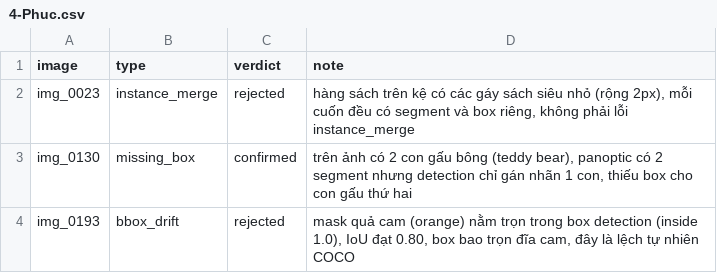
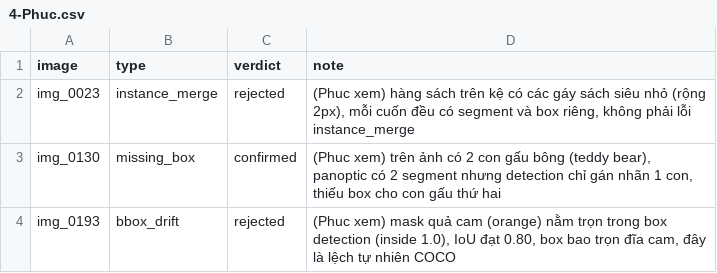
Before and after one commit to hoanghaidang1233/K5-L23-Day10-NHOM03-XeBayTestNa-Dataset-Release-Handover, a CSV file: submission/de_an/review/4-Phuc.csv, drawn as a sheet.

Commit message:
De an: errors, review_log

```diff
--- a/submission/de_an/review/4-Phuc.csv
+++ b/submission/de_an/review/4-Phuc.csv
@@ -1,4 +1,4 @@
 image,type,verdict,note
-img_0023,instance_merge,rejected,"hàng sách trên kệ có các gáy sách siêu nhỏ (rộng 2px), mỗi cuốn đều có segment và box riêng, không phải lỗi instance_merge"
-img_0130,missing_box,confirmed,"trên ảnh có 2 con gấu bông (teddy bear), panoptic có 2 segment nhưng detection chỉ gán nhãn 1 con, thiếu box cho con gấu thứ hai"
-img_0193,bbox_drift,rejected,"mask quả cam (orange) nằm trọn trong box detection (inside 1.0), IoU đạt 0.80, box bao trọn đĩa cam, đây là lệch tự nhiên COCO"
+img_0023,instance_merge,rejected,"(Phuc xem) hàng sách trên kệ có các gáy sách siêu nhỏ (rộng 2px), mỗi cuốn đều có segment và box riêng, không phải lỗi instance_merge"
+img_0130,missing_box,confirmed,"(Phuc xem) trên ảnh có 2 con gấu bông (teddy bear), panoptic có 2 segment nhưng detection chỉ gán nhãn 1 con, thiếu box cho con gấu thứ hai"
+img_0193,bbox_drift,rejected,"(Phuc xem) mask quả cam (orange) nằm trọn trong box detection (inside 1.0), IoU đạt 0.80, box bao trọn đĩa cam, đây là lệch tự nhiên COCO"
```
Also changed, not shown: submission/de_an/review/1-Dang.csv, submission/de_an/review/2-Khanh.csv, 4 other files.
